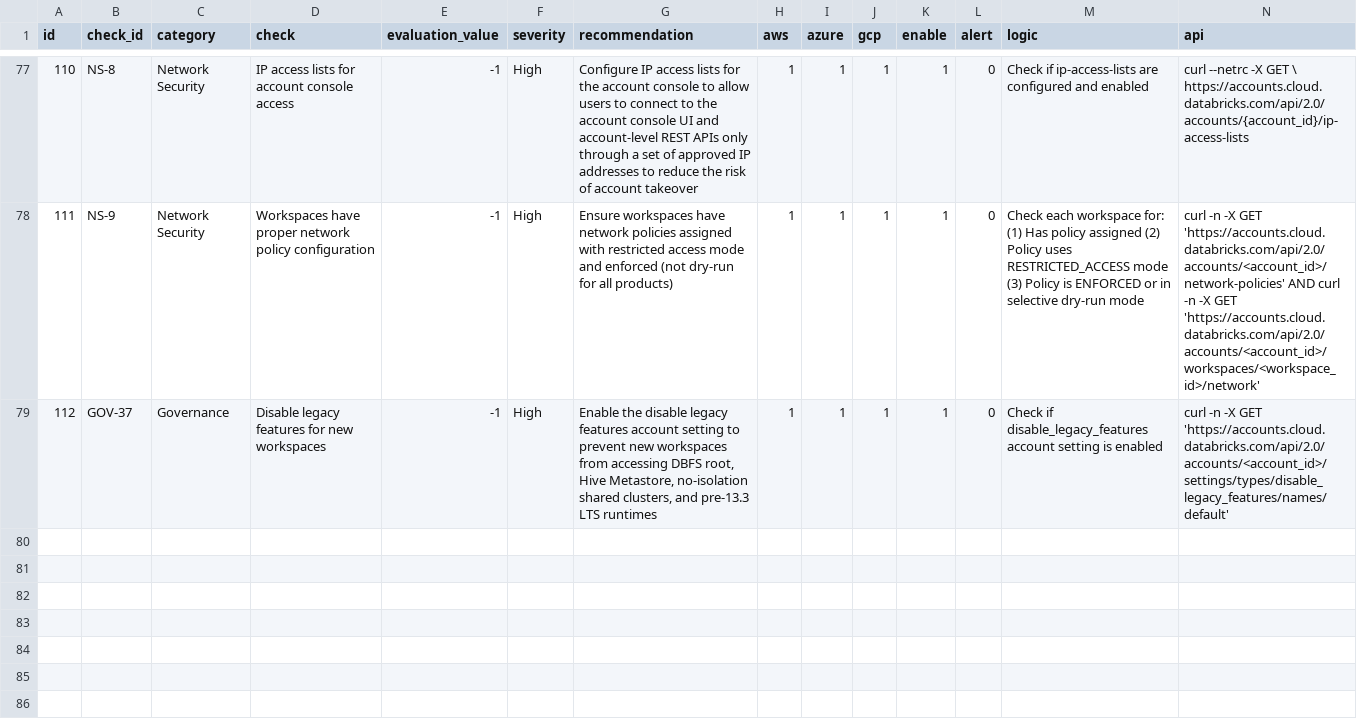
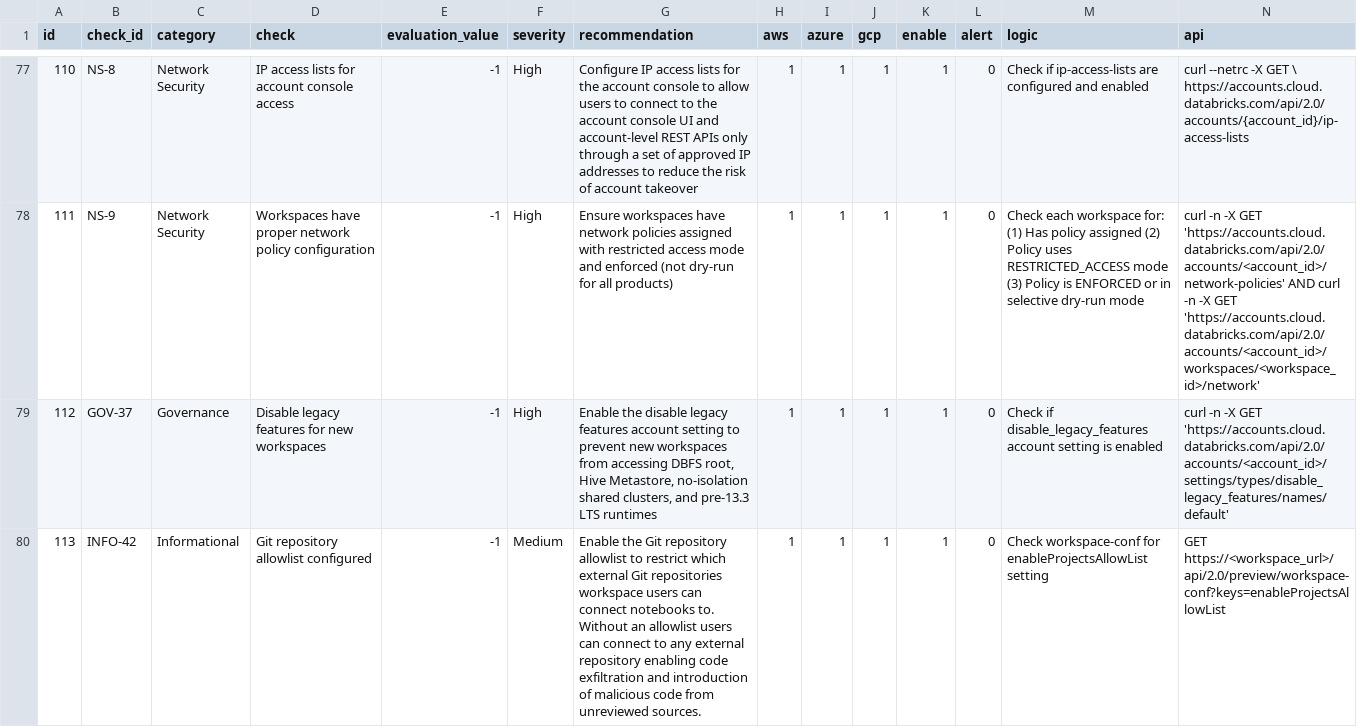
Before and after one commit to databricks-industry-solutions/security-analysis-tool, a CSV file: configs/security_best_practices.csv, drawn as a sheet; only a part is shown, gaps mark what is left out; rows hold the shown columns only; the diff names each change by its address in the sheet, - before the commit and + after, or states it on an @@ line.

Commit message:
feat(SFE-4548): add INFO-42 Git repository allowlist check
- Add check id=113, check_id=INFO-42 to security_best_practices.csv
- Implement enableProjectsAllowList rule in workspace_settings.py
- Add DASF-52 mapping to sat_dasf_mapping.csv
- Append Phase 5 (bugs) and Phase 6 (new check backlog) to sat_checks_audit.md

```diff
--- a/configs/security_best_practices.csv
+++ b/configs/security_best_practices.csv
+row 80: 113 | INFO-42 | Informational | Git repository allowlist configured | -1 | Medium | Enable the Git repository allowlist to restrict which external Git repositories workspace users can connect notebooks to. Without an allowlist users can connect to any external repository enabling code exfiltration and introduction of malicious code from unreviewed sources. | 1 | 1 | 1 | 1 | 0 | Check workspace-conf for enableProjectsAllowList setting | GET https://<workspace_url>/api/2.0/preview/workspace-conf?keys=enableProjectsAllowList
```
Also changed, not shown: configs/sat_dasf_mapping.csv, 2 other files.
